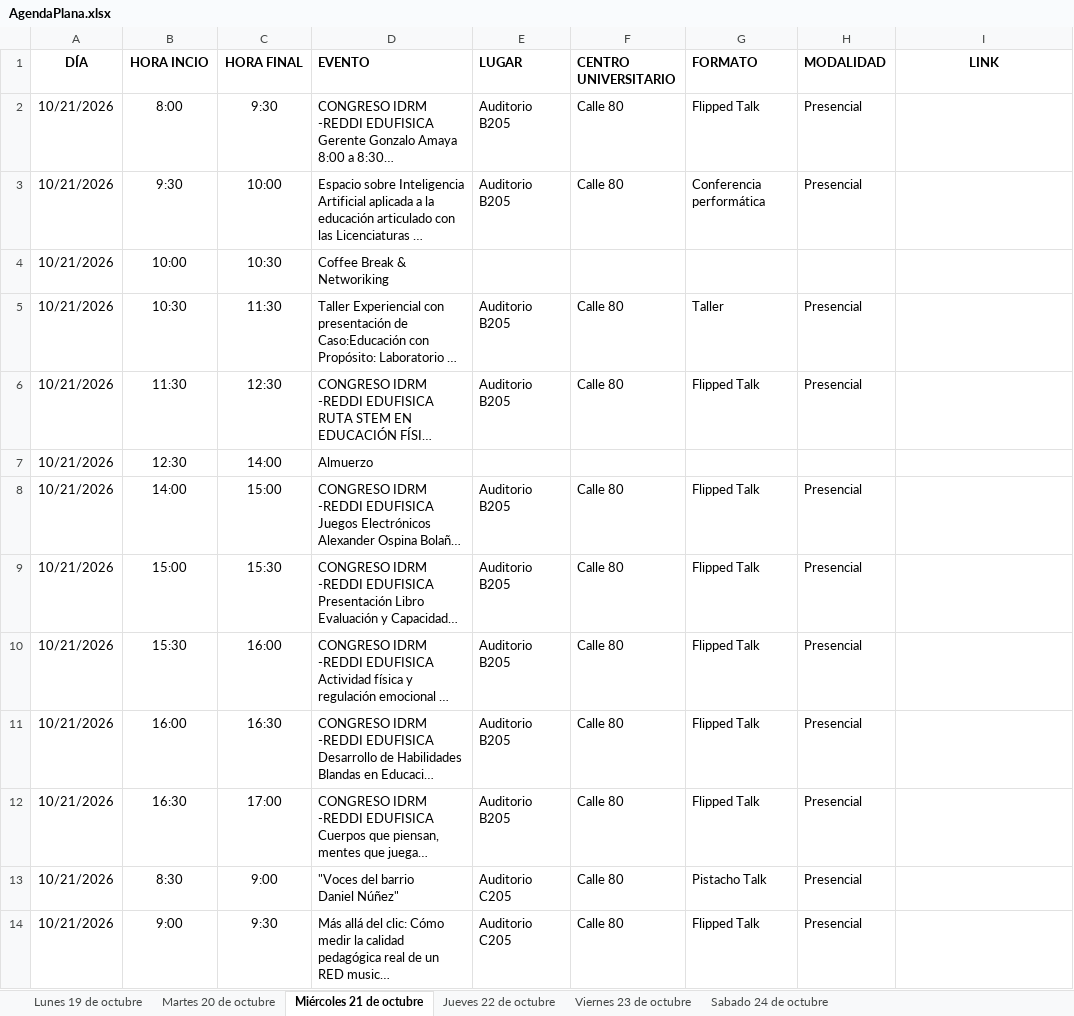
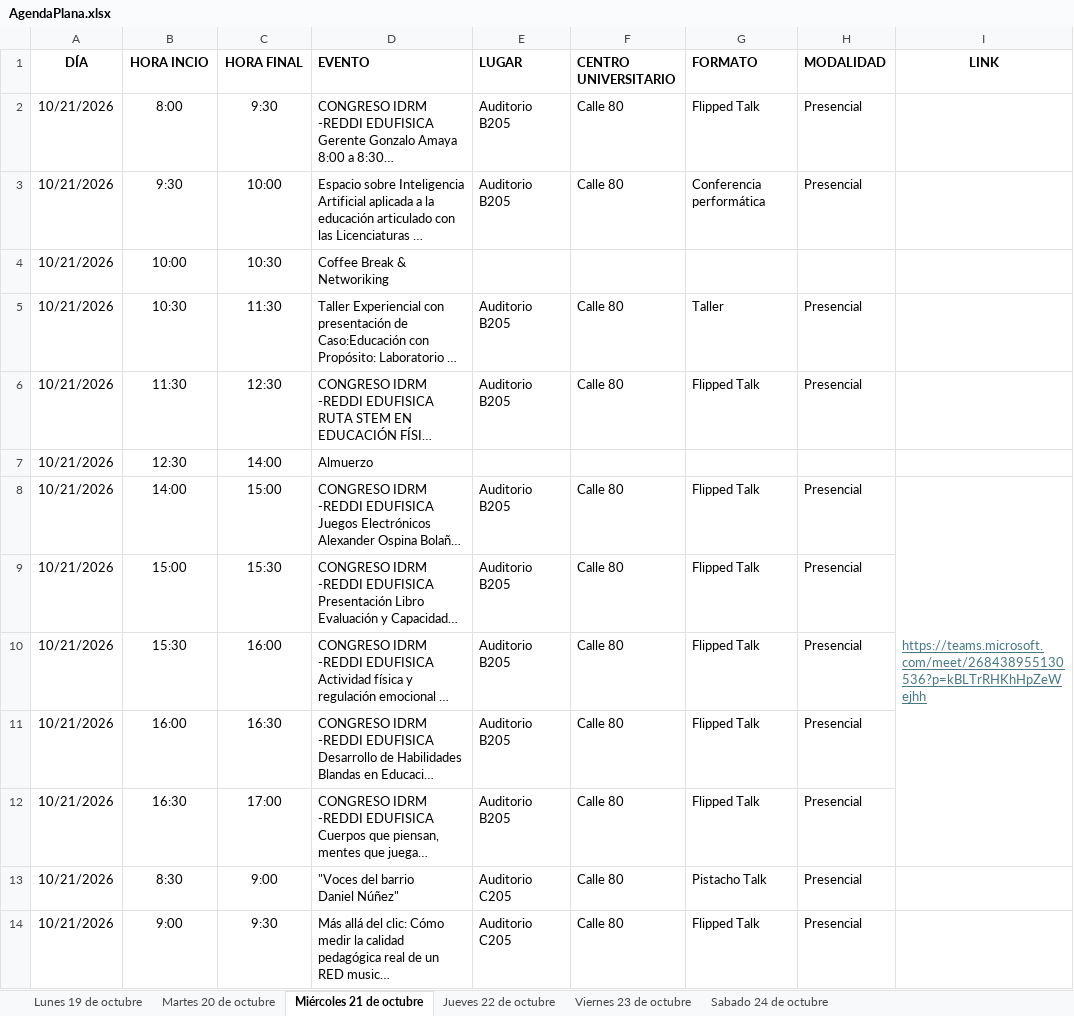
Before and after one commit to raywelt/agenda, an Excel workbook: data/AgendaPlana.xlsx, sheet Miércoles 21 de octubre, drawn as a sheet; only a part is shown; long unchanged cells end in …; values as stored, in another font and other column widths than the file's, no borders; the diff covers the shown part only; the diff names each change by its address in the sheet, - before the commit and + after, or states it on an @@ line.

```diff
--- a/data/AgendaPlana.xlsx (sheet Miércoles 21 de octubre)
+++ b/data/AgendaPlana.xlsx (sheet Miércoles 21 de octubre)
-I8 (LINK): (empty)
+I8 (LINK): https://teams.microsoft.com/meet/268438955130536?p=kBLTrRHKhHpZeWejhh
+I8:I12 merged
```
Also changed, not shown: 5 edited cells elsewhere in this sheet, sheet Martes 20 de octubre, sheet Jueves 22 de octubre, sheet Sabado 24 de octubre, sheet Viernes 23 de octubre.
